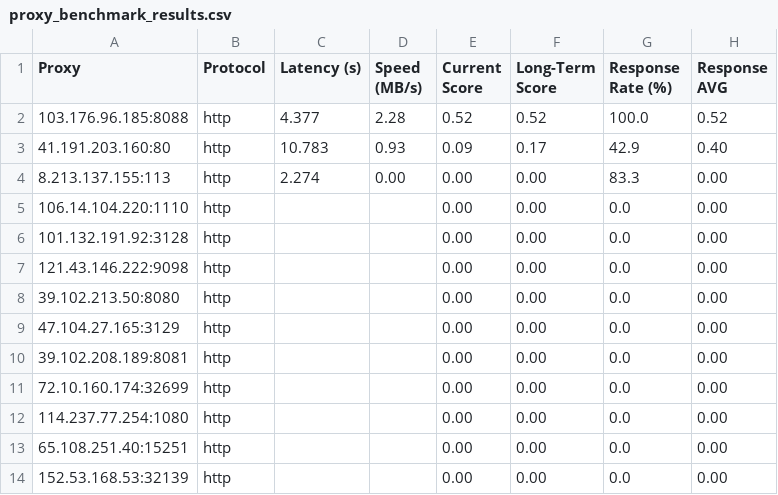
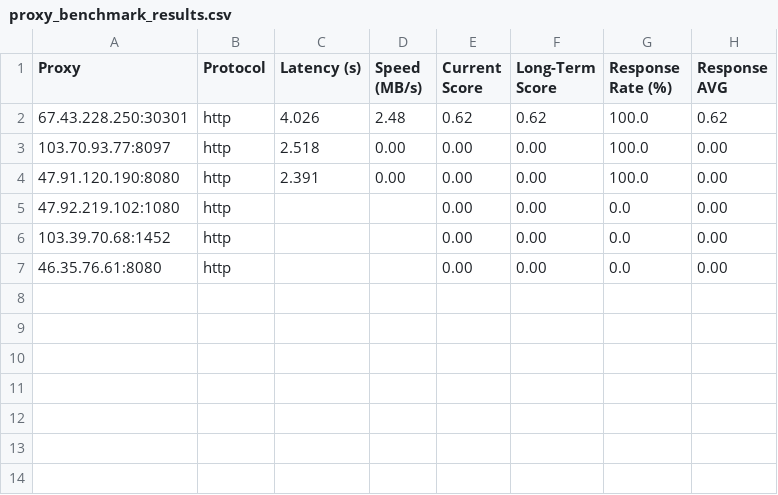
Before and after one commit to rriordan/Proxy-Master, a CSV file: Output/proxy_benchmark_results.csv, drawn as a sheet.

```diff
--- a/Output/proxy_benchmark_results.csv
+++ b/Output/proxy_benchmark_results.csv
@@ -1,14 +1,7 @@
 Proxy,Protocol,Latency (s),Speed (MB/s),Current Score,Long-Term Score,Response Rate (%),Response AVG
-103.176.96.185:8088,http,4.377,2.28,0.52,0.52,100.0,0.52
-41.191.203.160:80,http,10.783,0.93,0.09,0.17,42.9,0.40
-8.213.137.155:113,http,2.274,0.00,0.00,0.00,83.3,0.00
-106.14.104.220:1110,http,,,0.00,0.00,0.0,0.00
-101.132.191.92:3128,http,,,0.00,0.00,0.0,0.00
-121.43.146.222:9098,http,,,0.00,0.00,0.0,0.00
-39.102.213.50:8080,http,,,0.00,0.00,0.0,0.00
-47.104.27.165:3129,http,,,0.00,0.00,0.0,0.00
-39.102.208.189:8081,http,,,0.00,0.00,0.0,0.00
-72.10.160.174:32699,http,,,0.00,0.00,0.0,0.00
-114.237.77.254:1080,http,,,0.00,0.00,0.0,0.00
-65.108.251.40:15251,http,,,0.00,0.00,0.0,0.00
-152.53.168.53:32139,http,,,0.00,0.00,0.0,0.00
+67.43.228.250:30301,http,4.026,2.48,0.62,0.62,100.0,0.62
+103.70.93.77:8097,http,2.518,0.00,0.00,0.00,100.0,0.00
+47.91.120.190:8080,http,2.391,0.00,0.00,0.00,100.0,0.00
+47.92.219.102:1080,http,,,0.00,0.00,0.0,0.00
+103.39.70.68:1452,http,,,0.00,0.00,0.0,0.00
+46.35.76.61:8080,http,,,0.00,0.00,0.0,0.00
```
Also changed, not shown: Output/proxy_history.csv, 4 other files.
